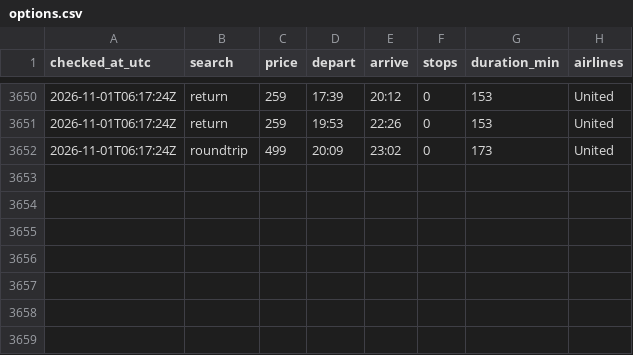
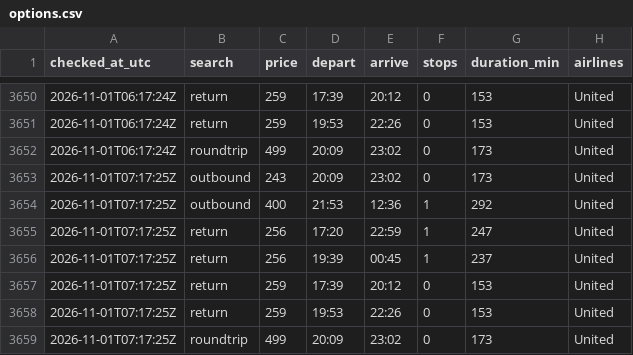
Before and after one commit to tommyjoppich/flighttracker, a CSV file: data/options.csv, drawn as a sheet; only a part is shown, gaps mark what is left out.

Commit message:
Price check 2026-11-01 07:17 UTC

```diff
--- a/data/options.csv
+++ b/data/options.csv
@@ -3652 +3652,8 @@ checked_at_utc,search,price,depart,arrive,stops,duration_min,airlines
 2026-11-01T06:17:24Z,roundtrip,499,20:09,23:02,0,173,United
+2026-11-01T07:17:25Z,outbound,243,20:09,23:02,0,173,United
+2026-11-01T07:17:25Z,outbound,400,21:53,12:36,1,292,United
+2026-11-01T07:17:25Z,return,256,17:20,22:59,1,247,United
+2026-11-01T07:17:25Z,return,256,19:39,00:45,1,237,United
+2026-11-01T07:17:25Z,return,259,17:39,20:12,0,153,United
+2026-11-01T07:17:25Z,return,259,19:53,22:26,0,153,United
+2026-11-01T07:17:25Z,roundtrip,499,20:09,23:02,0,173,United
```
Also changed, not shown: data/prices.csv, 2 other files.
